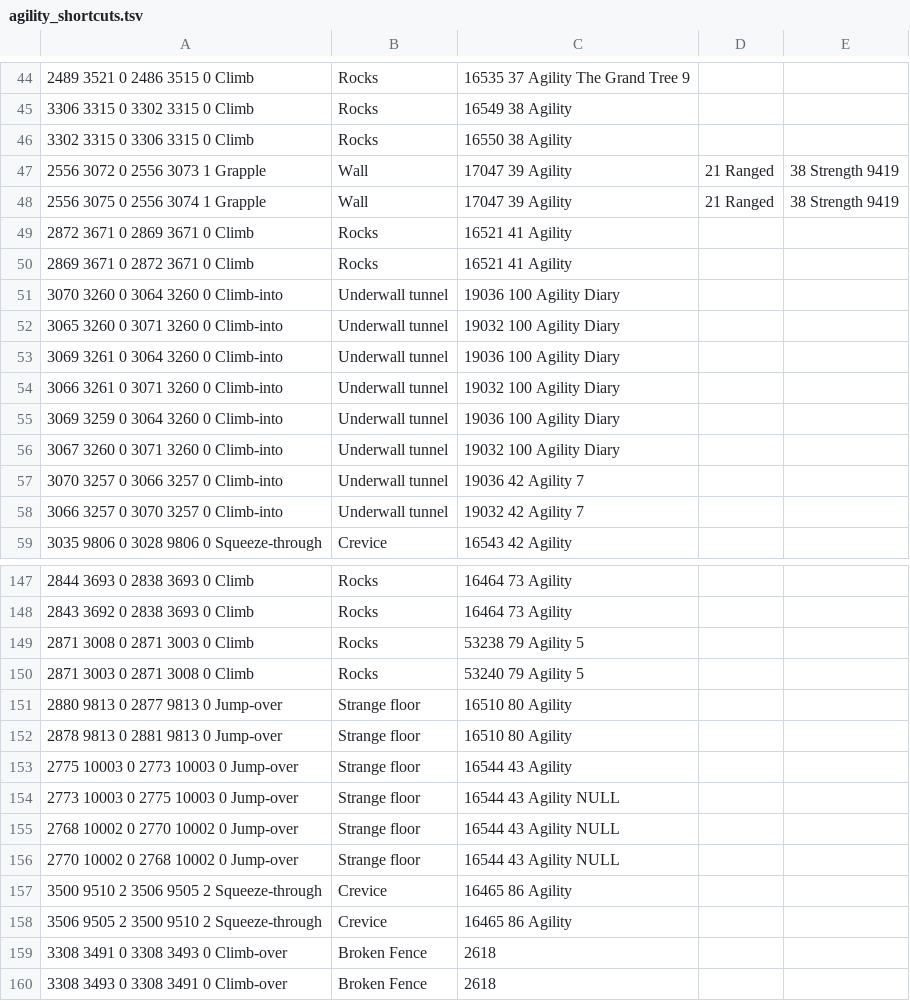
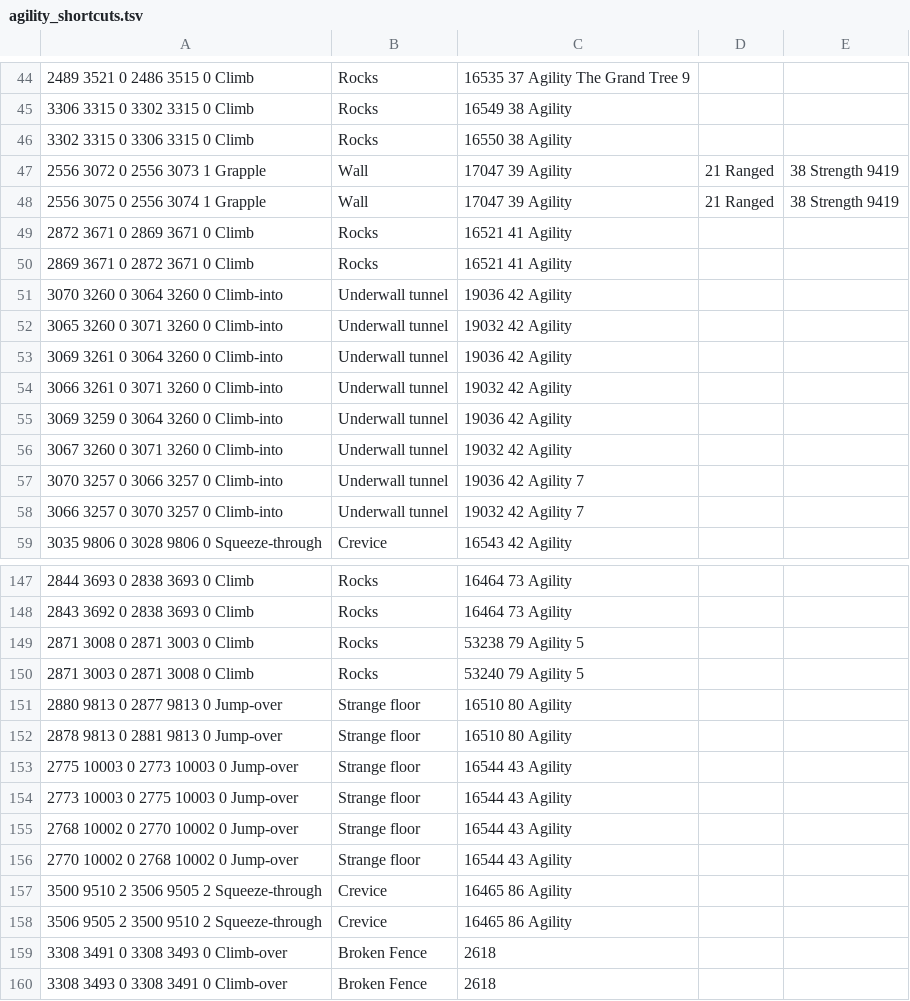
Before and after one commit to NewGenEng/Microbot, a TSV file: runelite-client/src/main/resources/net/runelite/client/plugins/microbot/shortestpath/agility_shortcuts.tsv, drawn as a sheet; only a part is shown, gaps mark what is left out.

```diff
--- a/runelite-client/src/main/resources/net/runelite/client/plugins/microbot/shortestpath/agility_shortcuts.tsv
+++ b/runelite-client/src/main/resources/net/runelite/client/plugins/microbot/shortestpath/agility_shortcuts.tsv
@@ -50,8 +50,8 @@
 2869 3671 0	2872 3671 0	Climb;Rocks;16521	41 Agility					
-3070 3260 0	3064 3260 0	Climb-into;Underwall tunnel;19036	100 Agility		Diary			
-3065 3260 0	3071 3260 0	Climb-into;Underwall tunnel;19032	100 Agility		Diary			
-3069 3261 0	3064 3260 0	Climb-into;Underwall tunnel;19036	100 Agility		Diary			
-3066 3261 0	3071 3260 0	Climb-into;Underwall tunnel;19032	100 Agility		Diary			
-3069 3259 0	3064 3260 0	Climb-into;Underwall tunnel;19036	100 Agility		Diary			
-3067 3260 0	3071 3260 0	Climb-into;Underwall tunnel;19032	100 Agility		Diary			
+3070 3260 0	3064 3260 0	Climb-into;Underwall tunnel;19036	42 Agility
+3065 3260 0	3071 3260 0	Climb-into;Underwall tunnel;19032	42 Agility
+3069 3261 0	3064 3260 0	Climb-into;Underwall tunnel;19036	42 Agility
+3066 3261 0	3071 3260 0	Climb-into;Underwall tunnel;19032	42 Agility
+3069 3259 0	3064 3260 0	Climb-into;Underwall tunnel;19036	42 Agility
+3067 3260 0	3071 3260 0	Climb-into;Underwall tunnel;19032	42 Agility
 3070 3257 0	3066 3257 0	Climb-into;Underwall tunnel;19036	42 Agility      7					
@@ -153,5 +153,5 @@
 2775 10003 0	2773 10003 0	Jump-over;Strange floor;16544	43 Agility
-2773 10003 0	2775 10003 0	Jump-over;Strange floor;16544	43 Agility		NULL
-2768 10002 0	2770 10002 0	Jump-over;Strange floor;16544	43 Agility		NULL
-2770 10002 0	2768 10002 0	Jump-over;Strange floor;16544	43 Agility		NULL
+2773 10003 0	2775 10003 0	Jump-over;Strange floor;16544	43 Agility
+2768 10002 0	2770 10002 0	Jump-over;Strange floor;16544	43 Agility
+2770 10002 0	2768 10002 0	Jump-over;Strange floor;16544	43 Agility
 3500 9510 2	3506 9505 2	Squeeze-through;Crevice;16465	86 Agility					
```
Also changed, not shown: runelite-client/src/main/resources/net/runelite/client/plugins/microbot/shortestpath/charter_ships.tsv, runelite-client/src/main/resources/net/runelite/client/plugins/microbot/shortestpath/fairy_rings.tsv, 9 other files.
